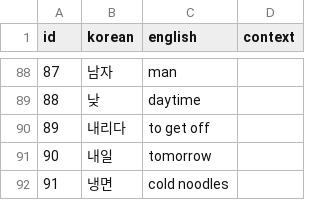
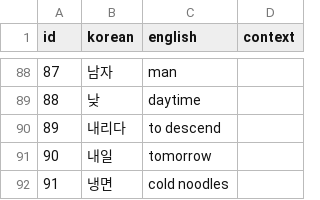
Before and after one commit to lafeingcrokodil/flashcards, a TSV file: data/translations.tsv, drawn as a sheet; only a part is shown, gaps mark what is left out; the diff covers the shown part only.

```diff
--- a/data/translations.tsv
+++ b/data/translations.tsv
@@ -89,3 +89,3 @@ id	korean	english	context
 88	낮	daytime	
-89	내리다	to get off	
+89	내리다	to descend	
 90	내일	tomorrow	
```
Also changed, not shown: 24 added rows elsewhere in this file.
